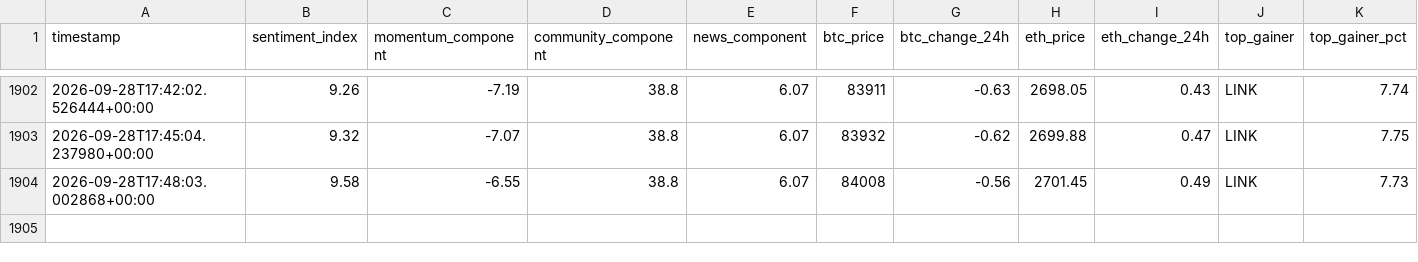
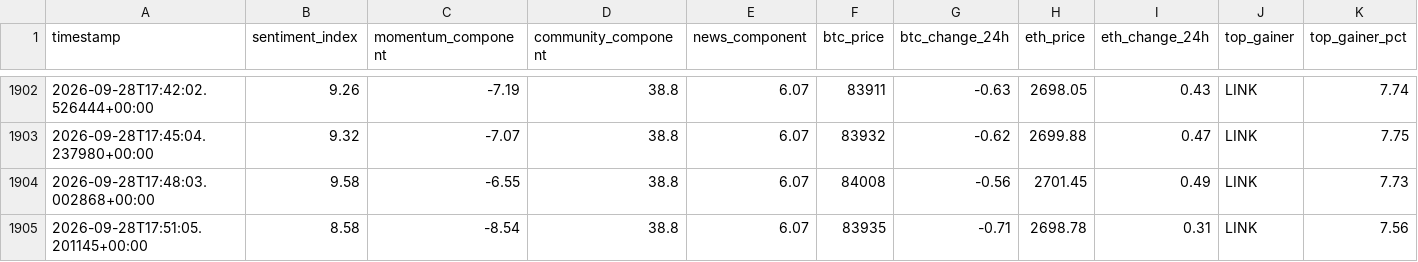
Before and after one commit to nyandajr/global-crypto-sentiment, a CSV file: data/sentiment_history.csv, drawn as a sheet; only a part is shown, gaps mark what is left out; rows hold the shown columns only; the diff names each change by its address in the sheet, - before the commit and + after, or states it on an @@ line.

Commit message:
data: crypto sentiment bullish 8.58 | BTC $83,935 (-0.71%) | top: LINK +7.56%

```diff
--- a/data/sentiment_history.csv
+++ b/data/sentiment_history.csv
+row 1905: 2026-09-28T17:51:05.201145+00:00 | 8.58 | -8.54 | 38.8 | 6.07 | 83935 | -0.71 | 2698.78 | 0.31 | LINK | 7.56
```
Also changed, not shown: 1 other file.
